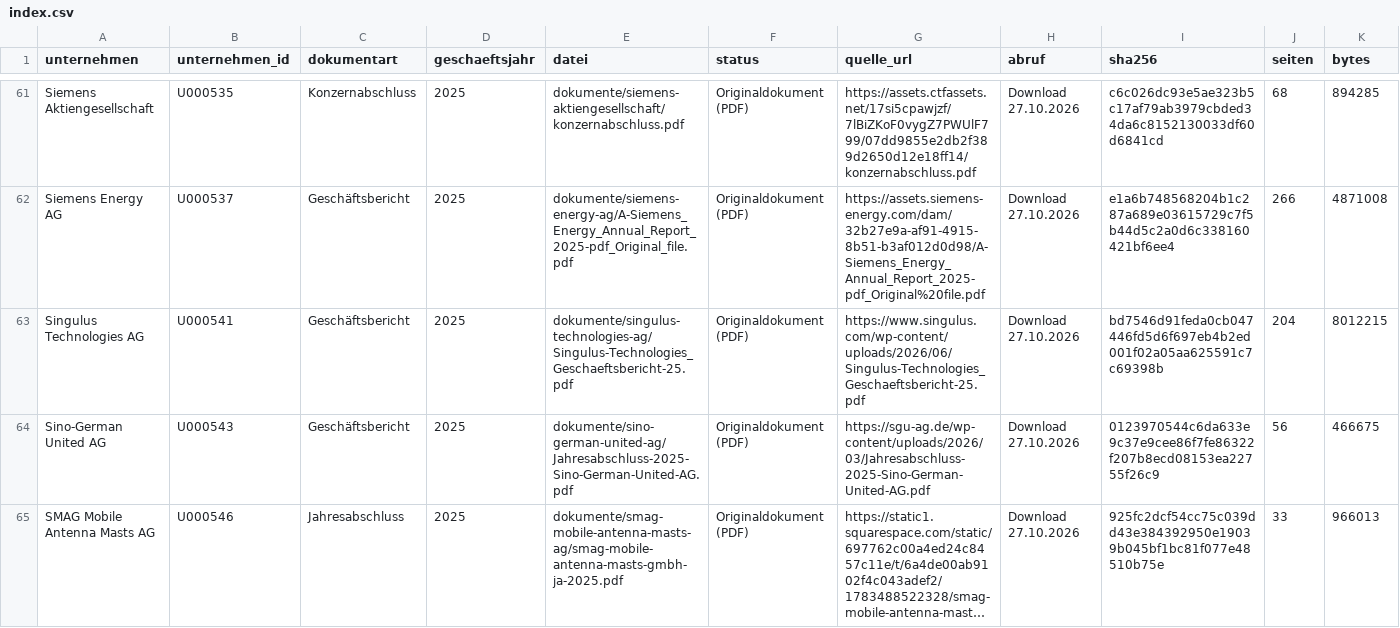
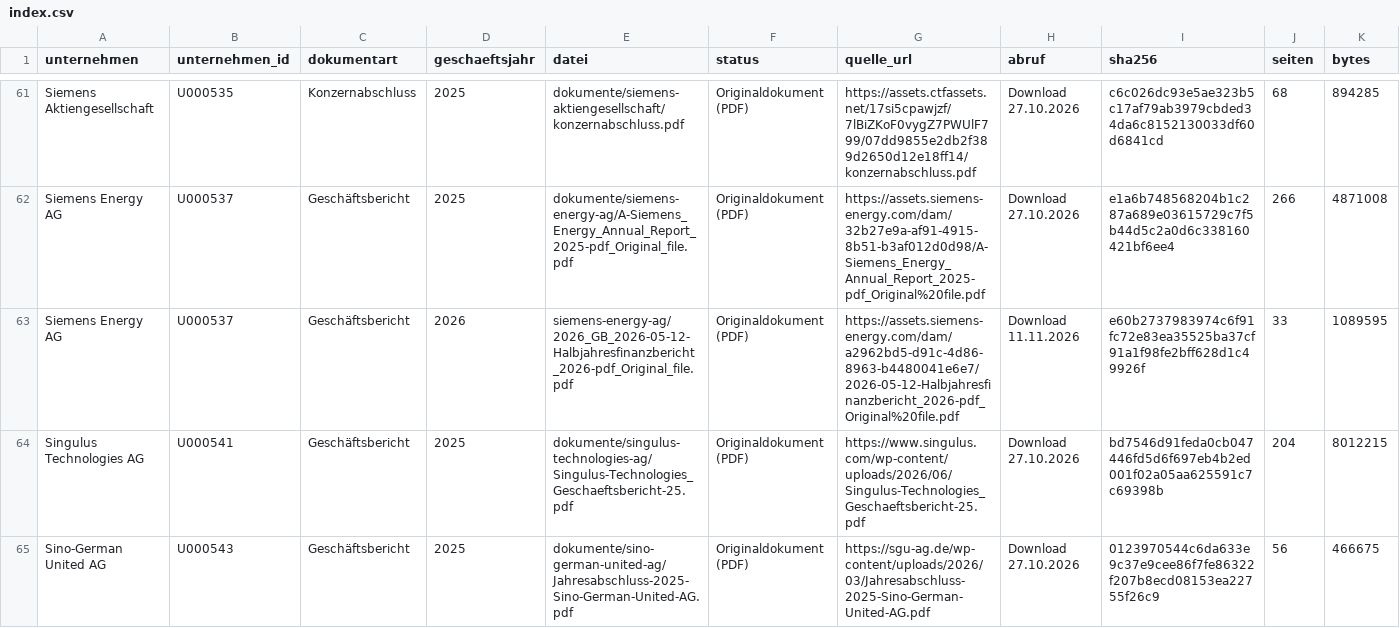
Before and after one commit to chillkrote/Unternehmenskennzahlen, a CSV file: boersennotierte-unternehmen/industrie/dokumente/index.csv, drawn as a sheet; only a part is shown, gaps mark what is left out; the shorter side is filled out with more unchanged rows; long unchanged cells end in …; rows hold the shown columns only; the diff names each change by its address in the sheet, - before the commit and + after, or states it on an @@ line.

```diff
--- a/boersennotierte-unternehmen/industrie/dokumente/index.csv
+++ b/boersennotierte-unternehmen/industrie/dokumente/index.csv
+row 63: Siemens Energy AG | U000537 | Geschäftsbericht | 2026 | siemens-energy-ag/2026_GB_2026-05-12-Halbjahresfinanzbericht_2026-pdf_Original_file.pdf | Originaldokument (PDF) | https://assets.siemens-energy.com/dam/a2962bd5-d91c-4d86-8963-b4480041e6e7/2026-05-12-Halbjahresfinanzbericht_2026-pdf_Original%20file.pdf | Download 11.11.2026 | e60b2737983974c6f91fc72e83ea35525ba37cf91a1f98fe2bff628d1c49926f | 33 | 1089595
```
Also changed, not shown: boersennotierte-unternehmen/energie-versorger/dokumente/index.csv, termine/termine.csv, 3 other files.
